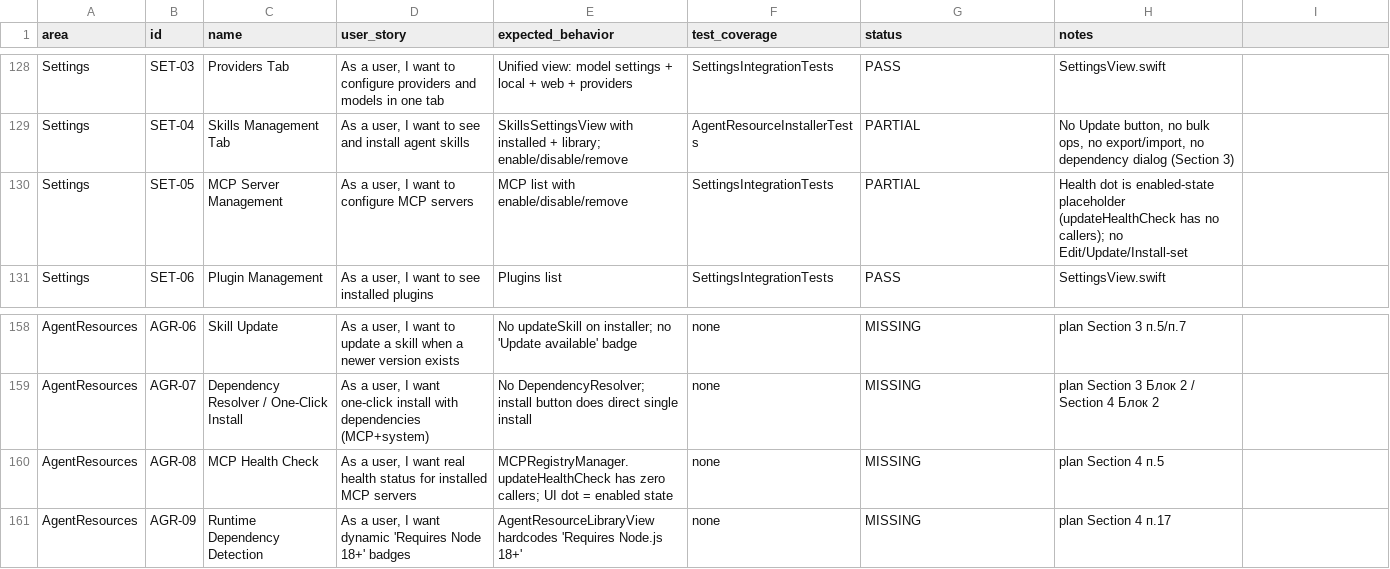
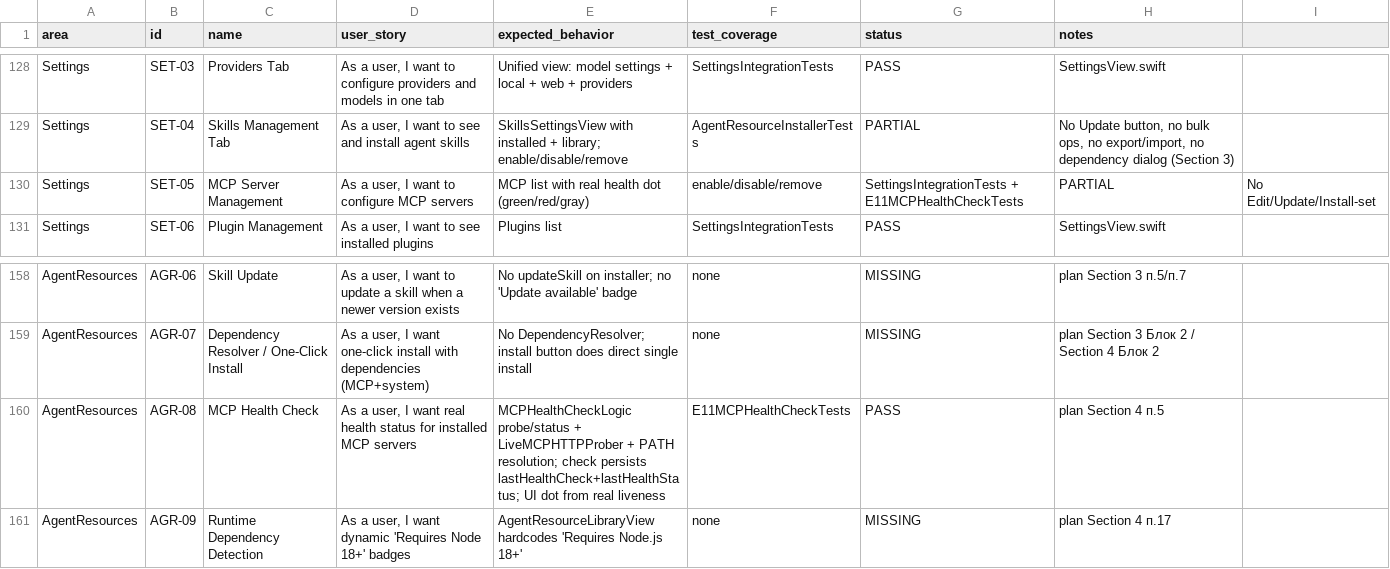
Before and after one commit to visawestern/MiCoder, a CSV file: docs/FEATURE_SPREADSHEET.csv, drawn as a sheet; only a part is shown, gaps mark what is left out.

Commit message:
Round 20: fix E11 — real MCP health check (Раздел 4 п.5): probe classification, PATH resolution, LiveMCPHTTPProber, registry persistence, UI dot from real liveness + version bump 2.16 (build 18)

```diff
--- a/docs/FEATURE_SPREADSHEET.csv
+++ b/docs/FEATURE_SPREADSHEET.csv
@@ -129,3 +129,3 @@ Settings,SET-03,Providers Tab,"As a user, I want to configure providers and mode
 Settings,SET-04,Skills Management Tab,"As a user, I want to see and install agent skills",SkillsSettingsView with installed + library; enable/disable/remove,AgentResourceInstallerTests,PARTIAL,"No Update button, no bulk ops, no export/import, no dependency dialog (Section 3)"
-Settings,SET-05,MCP Server Management,"As a user, I want to configure MCP servers",MCP list with enable/disable/remove,SettingsIntegrationTests,PARTIAL,Health dot is enabled-state placeholder (updateHealthCheck has no callers); no Edit/Update/Install-set
+Settings,SET-05,MCP Server Management,"As a user, I want to configure MCP servers",MCP list with real health dot (green/red/gray), enable/disable/remove,SettingsIntegrationTests + E11MCPHealthCheckTests,PARTIAL,No Edit/Update/Install-set
 Settings,SET-06,Plugin Management,"As a user, I want to see installed plugins",Plugins list,SettingsIntegrationTests,PASS,SettingsView.swift
@@ -159,3 +159,3 @@ AgentResources,AGR-06,Skill Update,"As a user, I want to update a skill when a n
 AgentResources,AGR-07,Dependency Resolver / One-Click Install,"As a user, I want one-click install with dependencies (MCP+system)",No DependencyResolver; install button does direct single install,none,MISSING,plan Section 3 Блок 2 / Section 4 Блок 2
-AgentResources,AGR-08,MCP Health Check,"As a user, I want real health status for installed MCP servers",MCPRegistryManager.updateHealthCheck has zero callers; UI dot = enabled state,none,MISSING,plan Section 4 п.5
+AgentResources,AGR-08,MCP Health Check,"As a user, I want real health status for installed MCP servers",MCPHealthCheckLogic probe/status + LiveMCPHTTPProber + PATH resolution; check persists lastHealthCheck+lastHealthStatus; UI dot from real liveness,E11MCPHealthCheckTests,PASS,plan Section 4 п.5
 AgentResources,AGR-09,Runtime Dependency Detection,"As a user, I want dynamic 'Requires Node 18+' badges",AgentResourceLibraryView hardcodes 'Requires Node.js 18+',none,MISSING,plan Section 4 п.17
```
Also changed, not shown: 9 other files.
